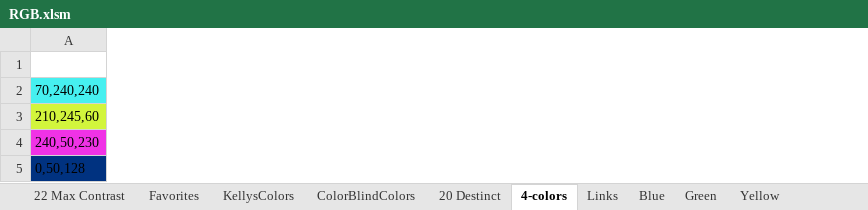
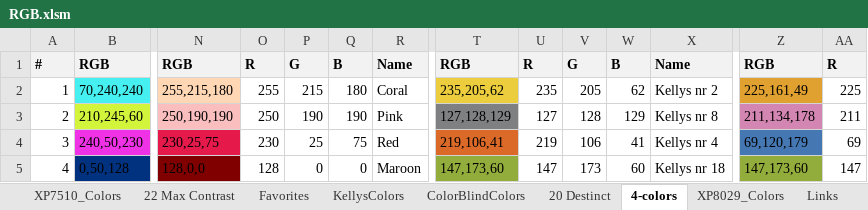
Before and after one commit to bjorn76/Excel, an Excel workbook: RGB.xlsm, sheet 4-colors, drawn as a sheet; only a part is shown, gaps mark what is left out; values as stored, in another font and other column widths than the file's, no borders; addresses are those after the commit; rows hold the shown columns only; the diff covers the shown part only; the diff names each change by its address in the sheet, - before the commit and + after, or states it on an @@ line.

```diff
--- a/RGB.xlsm (sheet 4-colors)
+++ b/RGB.xlsm (sheet 4-colors)
+sheet tab: XP7510_Colors
+sheet tab: XP8029_Colors
+column A, rows 1-5: # | 1 | 2 | 3 | 4
+column N, rows 1-5: RGB | 255,215,180 | 250,190,190 | 230,25,75 | 128,0,0
+column O, rows 1-5: R | 255 | 250 | 230 | 128
+column P, rows 1-5: G | 215 | 190 | 25 | 0
+column Q, rows 1-5: B | 180 | 190 | 75 | 0
+column R, rows 1-5: Name | Coral | Pink | Red | Maroon
+column T, rows 1-5: RGB | 235,205,62 | 127,128,129 | 219,106,41 | 147,173,60
+column U, rows 1-5: R | 235 | 127 | 219 | 147
+column V, rows 1-5: G | 205 | 128 | 106 | 173
+column W, rows 1-5: B | 62 | 129 | 41 | 60
+column X, rows 1-5: Name | Kellys nr 2 | Kellys nr 8 | Kellys nr 4 | Kellys nr 18
+column Z, rows 1-5: RGB | 225,161,49 | 211,134,178 | 69,120,179 | 147,173,60
+column AA, rows 1-5: R | 225 | 211 | 69 | 147
-row 1: (empty)
+row 1: # | RGB | RGB | R | G | B | Name | RGB | R | G | B | Name | RGB | R
-B1 fill: none
+B1 fill: #F2F2F2
```
Also changed, not shown: 12 added columns and cell formats elsewhere in this sheet, sheet KellysColors, sheet ColorBlindColors, formulas that keep their value, charts or pictures.
